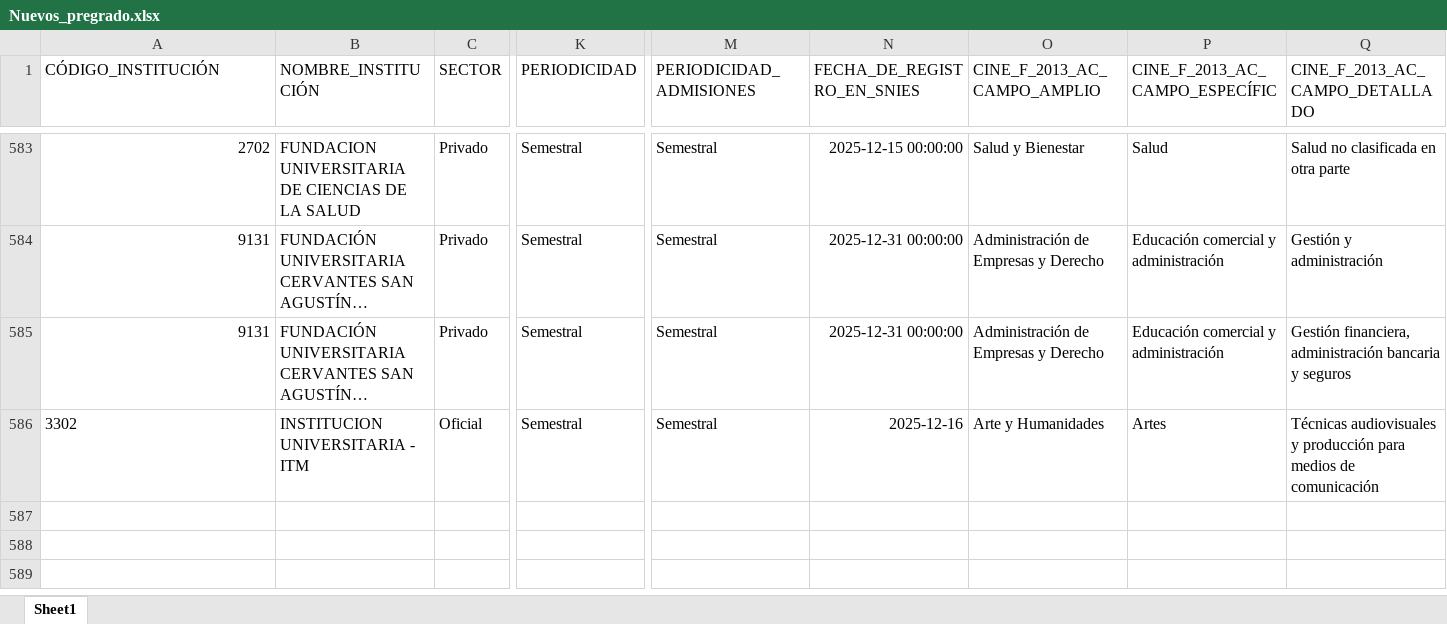
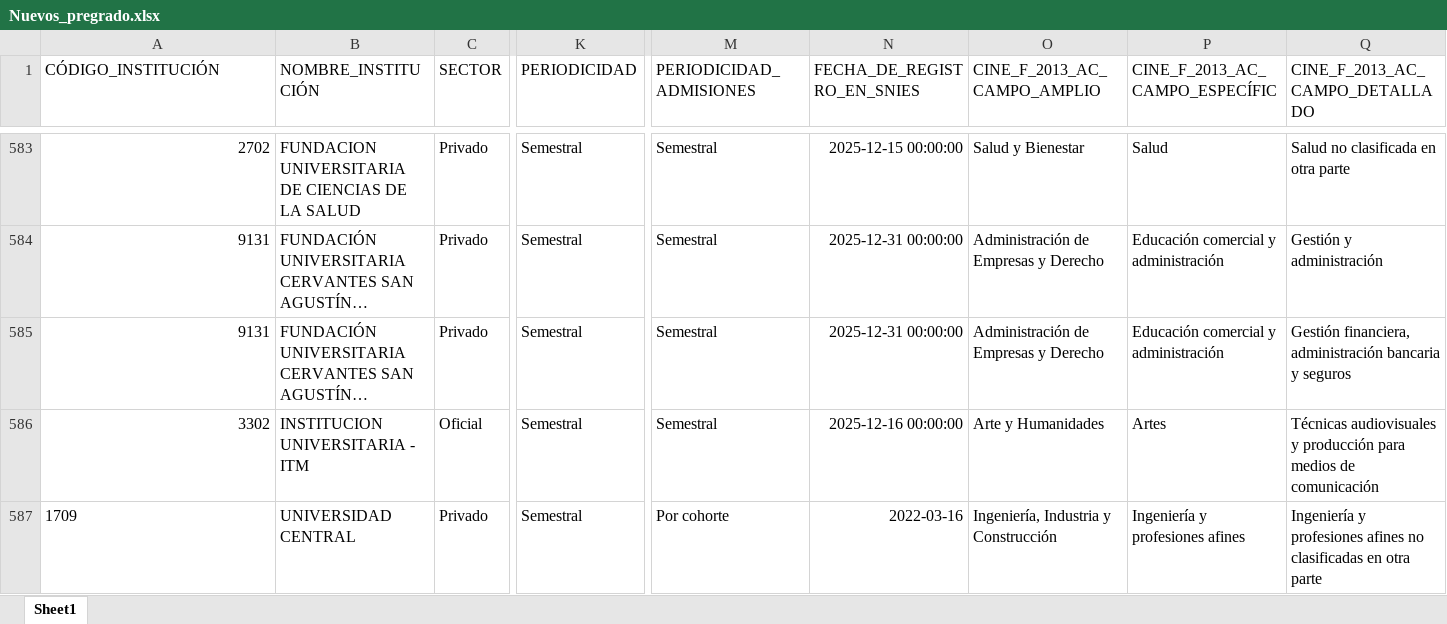
Before and after one commit to hasuarez32/snies-monitor, an Excel workbook: data/novedades/Nuevos_pregrado.xlsx, sheet Sheet1, drawn as a sheet; only a part is shown, gaps mark what is left out; long unchanged cells end in …; values as stored, in another font and other column widths than the file's, no borders; rows hold the shown columns only; the diff names each change by its address in the sheet, - before the commit and + after, or states it on an @@ line.

```diff
--- a/data/novedades/Nuevos_pregrado.xlsx (sheet Sheet1)
+++ b/data/novedades/Nuevos_pregrado.xlsx (sheet Sheet1)
-A586 alignment: left
+A586 alignment: right
-N586 (FECHA_DE_REGISTRO_EN_SNIES): 2025-12-16
+N586 (FECHA_DE_REGISTRO_EN_SNIES): 2025-12-16 00:00:00
+row 587: 1709 | UNIVERSIDAD CENTRAL | Privado | Semestral | Por cohorte | 2022-03-16 | Ingeniería, Industria y Construcción | Ingeniería y profesiones afines | Ingeniería y profesiones afines no clasificadas en otra parte
```
Also changed, not shown: data/novedades/Inactivos_pregrado.xlsx, data/novedades/Modificados_pregrado.xlsx, 3 other files.
